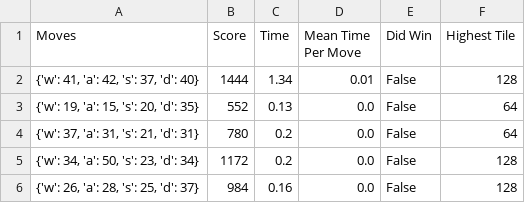
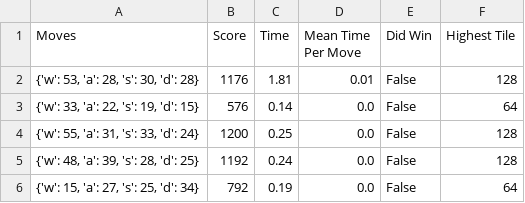
Before and after one commit to philipperoubert/2048AI, a CSV file: data/game_report.csv, drawn as a sheet.

```diff
--- a/data/game_report.csv
+++ b/data/game_report.csv
@@ -1,6 +1,6 @@
 Moves,Score,Time,Mean Time Per Move,Did Win,Highest Tile
-"{'w': 41, 'a': 42, 's': 37, 'd': 40}",1444,1.34,0.01,False,128
-"{'w': 19, 'a': 15, 's': 20, 'd': 35}",552,0.13,0.0,False,64
-"{'w': 37, 'a': 31, 's': 21, 'd': 31}",780,0.2,0.0,False,64
-"{'w': 34, 'a': 50, 's': 23, 'd': 34}",1172,0.2,0.0,False,128
-"{'w': 26, 'a': 28, 's': 25, 'd': 37}",984,0.16,0.0,False,128
+"{'w': 53, 'a': 28, 's': 30, 'd': 28}",1176,1.81,0.01,False,128
+"{'w': 33, 'a': 22, 's': 19, 'd': 15}",576,0.14,0.0,False,64
+"{'w': 55, 'a': 31, 's': 33, 'd': 24}",1200,0.25,0.0,False,128
+"{'w': 48, 'a': 39, 's': 28, 'd': 25}",1192,0.24,0.0,False,128
+"{'w': 15, 'a': 27, 's': 25, 'd': 34}",792,0.19,0.0,False,64
```
Also changed, not shown: 1 other file.
